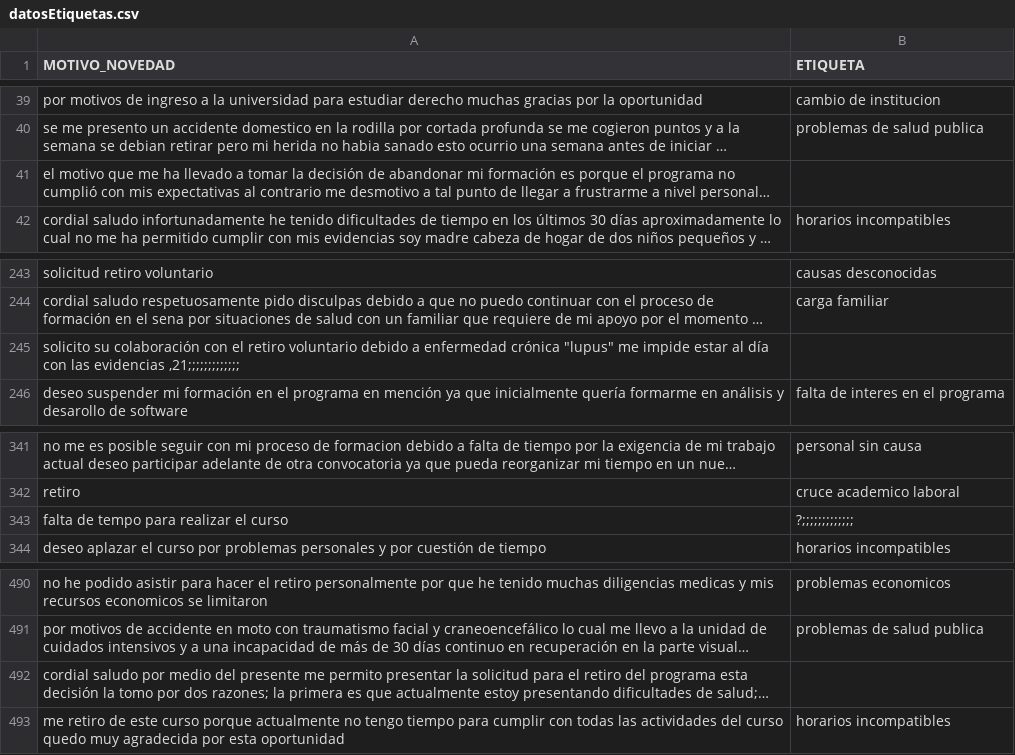
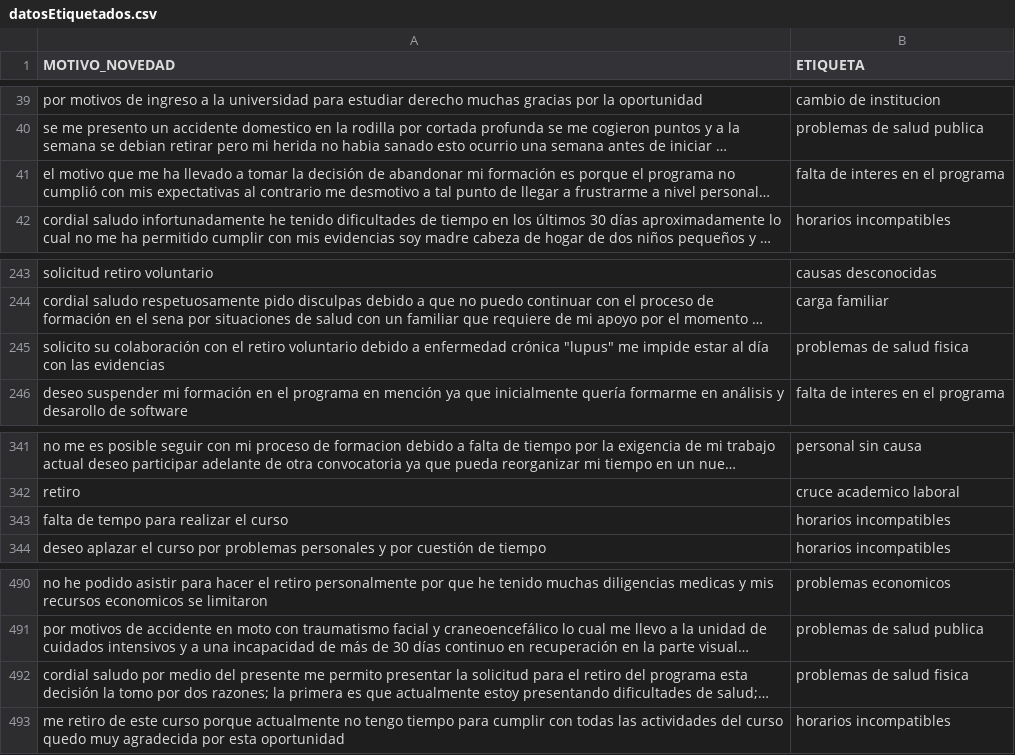
Before and after one commit to mochi538/Hackaton, a CSV file: Etiquetado/datosEtiquetados.csv (was Etiquetado/datosEtiquetas.csv), drawn as a sheet; only a part is shown, gaps mark what is left out; long unchanged cells end in …; removed rows and columns are numbered as before the commit, all else as after; the diff names each change by its address in the sheet, - before the commit and + after, or states it on an @@ line.

Commit message:
Verificacion de etiquetado

```diff
--- a/Etiquetado/datosEtiquetas.csv
+++ b/Etiquetado/datosEtiquetados.csv
-B41 (ETIQUETA): (empty)
+B41 (ETIQUETA): falta de interes en el programa
-row 245: solicito su colaboración con el retiro voluntario debido a enfermedad crónica "lupus" me impide estar al día con las evidencias ,21;;;;;;;;;;;;;
+row 245: solicito su colaboración con el retiro voluntario debido a enfermedad crónica "lupus" me impide estar al día con las evidencias | problemas de salud fisica
-B343 (ETIQUETA): ?;;;;;;;;;;;;;
+B343 (ETIQUETA): horarios incompatibles
-B492 (ETIQUETA): (empty)
+B492 (ETIQUETA): problemas de salud fisica
```
